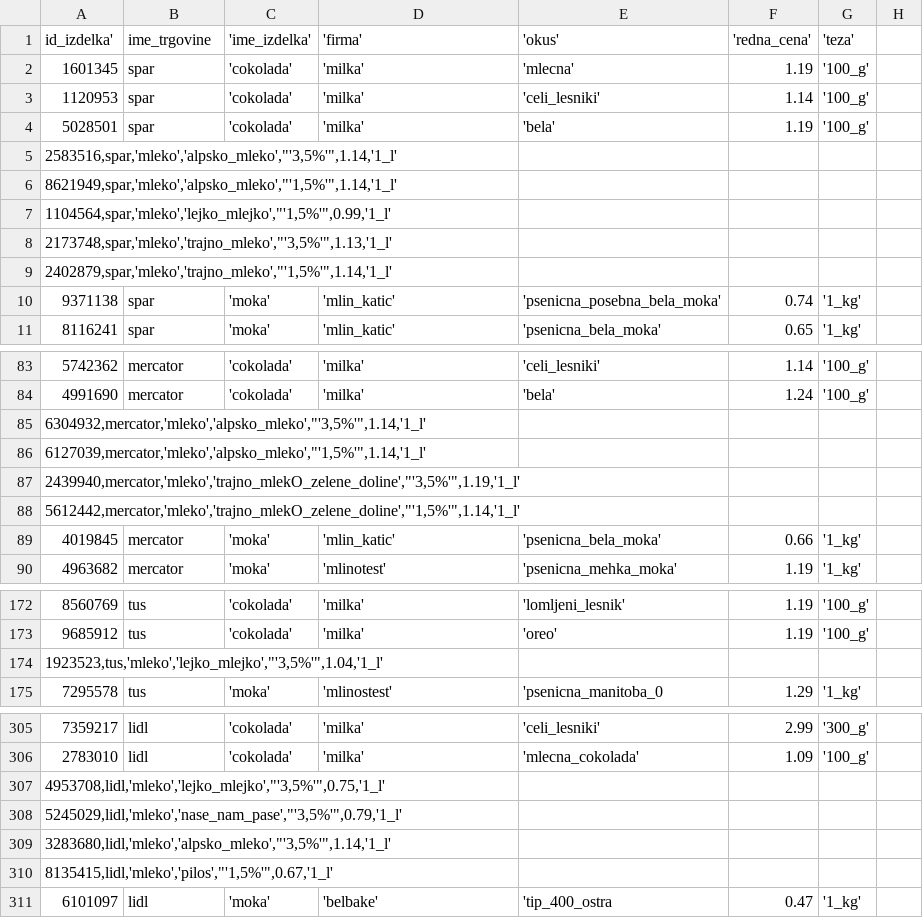
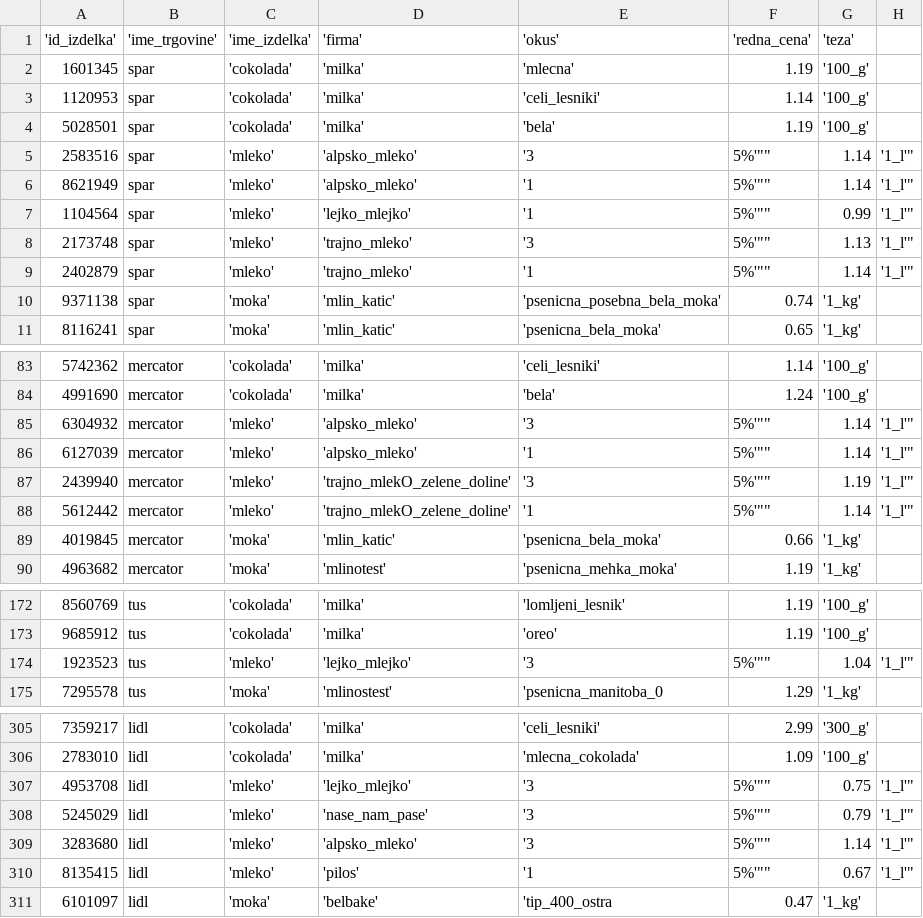
Before and after one commit to RenkoT97/OrganizatorNakupov, a CSV file: Podatki/vsi_izdelki.csv, drawn as a sheet; only a part is shown, gaps mark what is left out.

```diff
--- a/Podatki/vsi_izdelki.csv
+++ b/Podatki/vsi_izdelki.csv
@@ -1,2 +1,2 @@
-id_izdelka',ime_trgovine,'ime_izdelka','firma','okus','redna_cena','teza'
+'id_izdelka','ime_trgovine','ime_izdelka','firma','okus','redna_cena','teza'
 1601345,spar,'cokolada','milka','mlecna',1.19,'100_g'
@@ -4,7 +4,7 @@ id_izdelka',ime_trgovine,'ime_izdelka','firma','okus','redna_cena','teza'
 5028501,spar,'cokolada','milka','bela',1.19,'100_g'
-"2583516,spar,'mleko','alpsko_mleko',""'3,5%'"",1.14,'1_l'"
-"8621949,spar,'mleko','alpsko_mleko',""'1,5%'"",1.14,'1_l'"
-"1104564,spar,'mleko','lejko_mlejko',""'1,5%'"",0.99,'1_l'"
-"2173748,spar,'mleko','trajno_mleko',""'3,5%'"",1.13,'1_l'"
-"2402879,spar,'mleko','trajno_mleko',""'1,5%'"",1.14,'1_l'"
+2583516,spar,'mleko','alpsko_mleko',""'3,5%'"",1.14,'1_l'"
+8621949,spar,'mleko','alpsko_mleko',""'1,5%'"",1.14,'1_l'"
+1104564,spar,'mleko','lejko_mlejko',""'1,5%'"",0.99,'1_l'"
+2173748,spar,'mleko','trajno_mleko',""'3,5%'"",1.13,'1_l'"
+2402879,spar,'mleko','trajno_mleko',""'1,5%'"",1.14,'1_l'"
 9371138,spar,'moka','mlin_katic','psenicna_posebna_bela_moka',0.74,'1_kg'
@@ -84,6 +84,6 @@ id_izdelka',ime_trgovine,'ime_izdelka','firma','okus','redna_cena','teza'
 4991690,mercator,'cokolada','milka','bela',1.24,'100_g'
-"6304932,mercator,'mleko','alpsko_mleko',""'3,5%'"",1.14,'1_l'"
-"6127039,mercator,'mleko','alpsko_mleko',""'1,5%'"",1.14,'1_l'"
-"2439940,mercator,'mleko','trajno_mlekO_zelene_doline',""'3,5%'"",1.19,'1_l'"
-"5612442,mercator,'mleko','trajno_mlekO_zelene_doline',""'1,5%'"",1.14,'1_l'"
+6304932,mercator,'mleko','alpsko_mleko',""'3,5%'"",1.14,'1_l'"
+6127039,mercator,'mleko','alpsko_mleko',""'1,5%'"",1.14,'1_l'"
+2439940,mercator,'mleko','trajno_mlekO_zelene_doline',""'3,5%'"",1.19,'1_l'"
+5612442,mercator,'mleko','trajno_mlekO_zelene_doline',""'1,5%'"",1.14,'1_l'"
 4019845,mercator,'moka','mlin_katic','psenicna_bela_moka',0.66,'1_kg'
@@ -173,3 +173,3 @@ id_izdelka',ime_trgovine,'ime_izdelka','firma','okus','redna_cena','teza'
 9685912,tus,'cokolada','milka','oreo',1.19,'100_g'
-"1923523,tus,'mleko','lejko_mlejko',""'3,5%'"",1.04,'1_l'"
+1923523,tus,'mleko','lejko_mlejko',""'3,5%'"",1.04,'1_l'"
 7295578,tus,'moka','mlinostest','psenicna_manitoba_0,1.29,'1_kg'
@@ -306,6 +306,6 @@ id_izdelka',ime_trgovine,'ime_izdelka','firma','okus','redna_cena','teza'
 2783010,lidl,'cokolada','milka','mlecna_cokolada',1.09,'100_g'
-"4953708,lidl,'mleko','lejko_mlejko',""'3,5%'"",0.75,'1_l'"
-"5245029,lidl,'mleko','nase_nam_pase',""'3,5%'"",0.79,'1_l'"
-"3283680,lidl,'mleko','alpsko_mleko',""'3,5%'"",1.14,'1_l'"
-"8135415,lidl,'mleko','pilos',""'1,5%'"",0.67,'1_l'"
+4953708,lidl,'mleko','lejko_mlejko',""'3,5%'"",0.75,'1_l'"
+5245029,lidl,'mleko','nase_nam_pase',""'3,5%'"",0.79,'1_l'"
+3283680,lidl,'mleko','alpsko_mleko',""'3,5%'"",1.14,'1_l'"
+8135415,lidl,'mleko','pilos',""'1,5%'"",0.67,'1_l'"
 6101097,lidl,'moka','belbake','tip_400_ostra,0.47,'1_kg'
```
Also changed, not shown: 11 other files.
